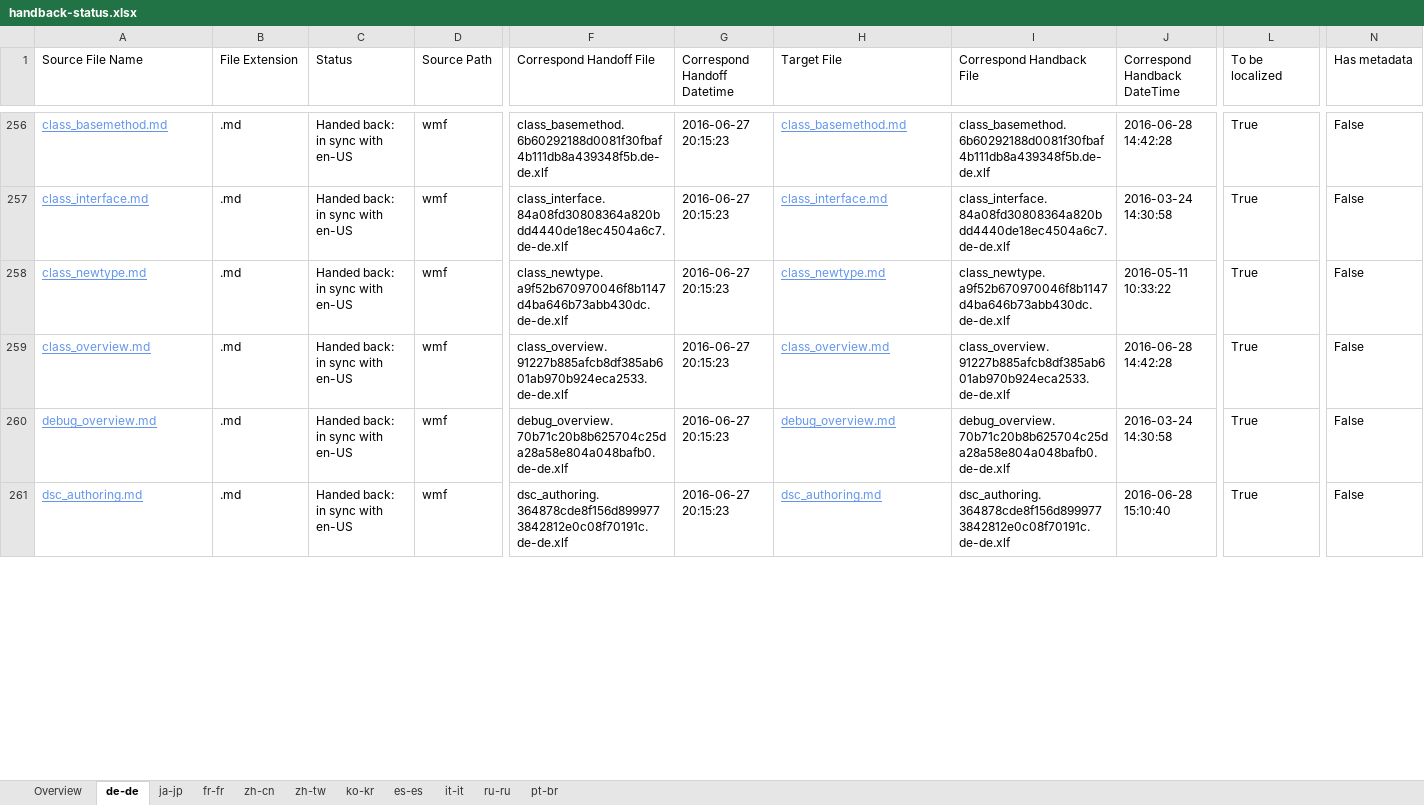
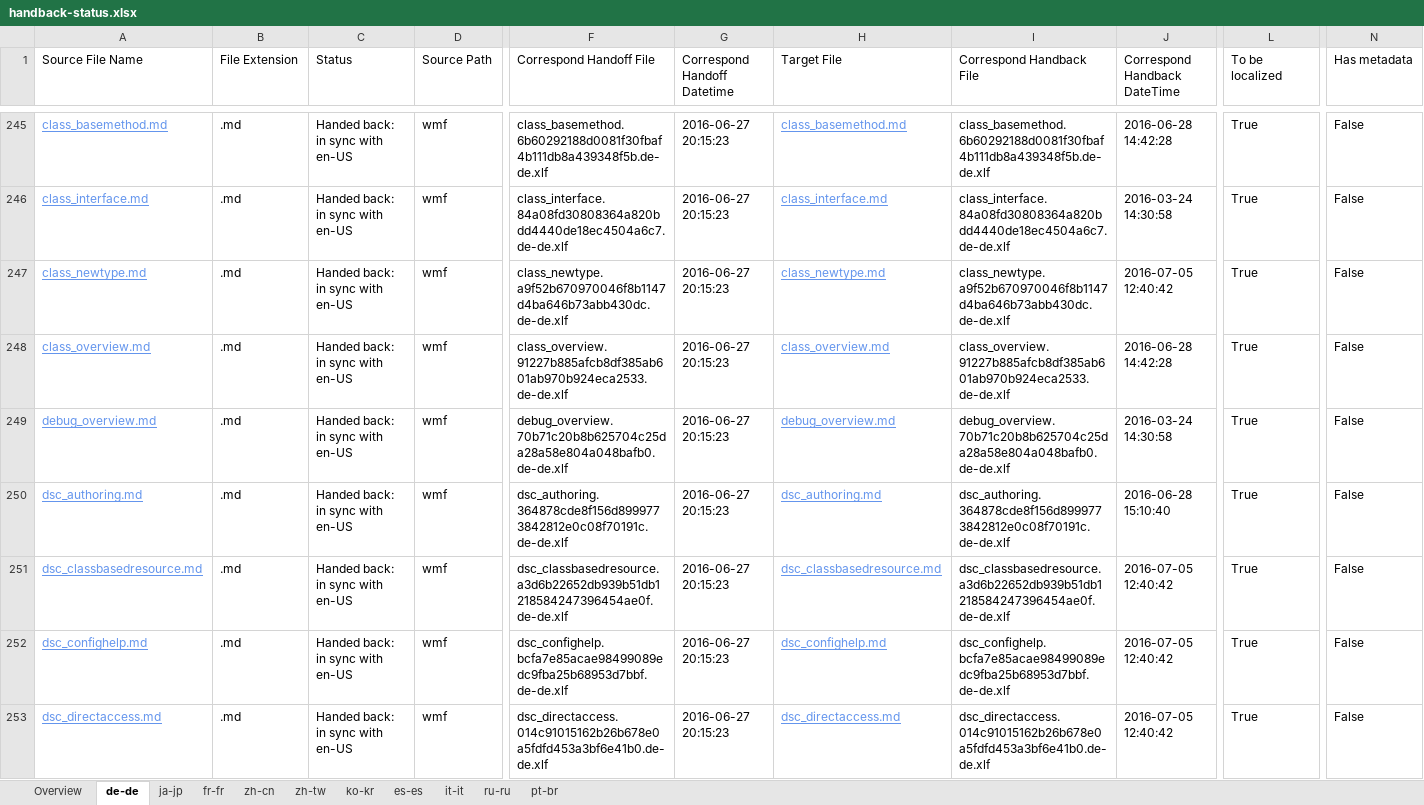
Before and after one commit to SonjaSaltzman/powerShell-Docs.handback, an Excel workbook: ol-handback/PowerShell/powerShell-Docs/live/handback-status.xlsx, sheet de-de, drawn as a sheet; only a part is shown, gaps mark what is left out; values as stored, in another font and other column widths than the file's, no borders; table styles not drawn; addresses are those after the commit; rows hold the shown columns only; the diff covers the shown part only; the diff names each change by its address in the sheet, - before the commit and + after, or states it on an @@ line.

```diff
--- a/ol-handback/PowerShell/powerShell-Docs/live/handback-status.xlsx (sheet de-de)
+++ b/ol-handback/PowerShell/powerShell-Docs/live/handback-status.xlsx (sheet de-de)
-J247 (Correspond Handback DateTime): 2016-05-11 10:33:22
+J247 (Correspond Handback DateTime): 2016-07-05 12:40:42
+row 251: dsc_classbasedresource.md | .md | Handed back: in sync with en-US | wmf | dsc_classbasedresource.a3d6b22652db939b51db1218584247396454ae0f.de-de.xlf | 2016-06-27 20:15:23 | dsc_classbasedresource.md | dsc_classbasedresource.a3d6b22652db939b51db1218584247396454ae0f.de-de.xlf | 2016-07-05 12:40:42 | True | False
+row 252: dsc_confighelp.md | .md | Handed back: in sync with en-US | wmf | dsc_confighelp.bcfa7e85acae98499089edc9fba25b68953d7bbf.de-de.xlf | 2016-06-27 20:15:23 | dsc_confighelp.md | dsc_confighelp.bcfa7e85acae98499089edc9fba25b68953d7bbf.de-de.xlf | 2016-07-05 12:40:42 | True | False
+row 253: dsc_directaccess.md | .md | Handed back: in sync with en-US | wmf | dsc_directaccess.014c91015162b26b678e0a5fdfd453a3bf6e41b0.de-de.xlf | 2016-06-27 20:15:23 | dsc_directaccess.md | dsc_directaccess.014c91015162b26b678e0a5fdfd453a3bf6e41b0.de-de.xlf | 2016-07-05 12:40:42 | True | False
```
Also changed, not shown: 20 added rows, 18 removed rows and 26 edited cells elsewhere in this sheet, sheet Overview, ol-handback/PowerShell/powerShell-Docs/live/localization-status.xlsx.
